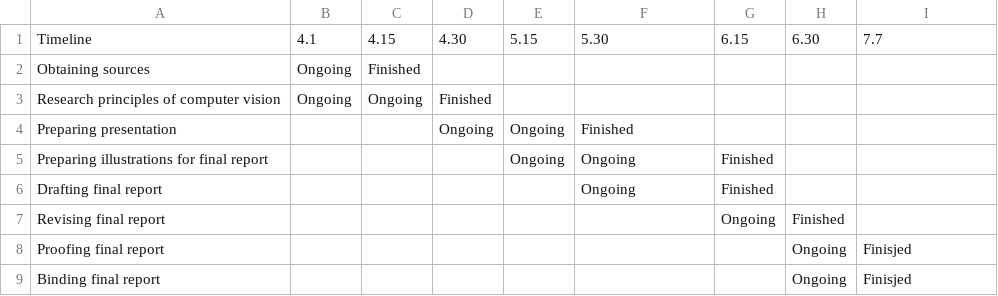
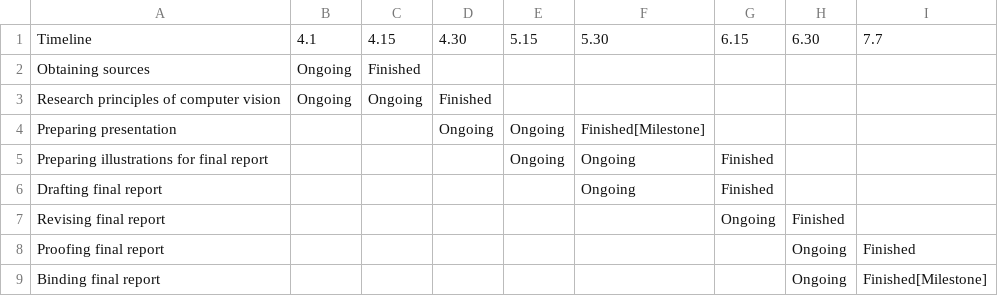
Before and after one commit to upupming/paste, a CSV file: timeline.csv, drawn as a sheet.

Commit message:
Add files via upload

```diff
--- a/timeline.csv
+++ b/timeline.csv
@@ -3,3 +3,3 @@ Obtaining sources,Ongoing,Finished,,,,,,
 Research principles of computer vision,Ongoing,Ongoing,Finished,,,,,
-Preparing presentation,,,Ongoing,Ongoing,Finished,,,
+Preparing presentation,,,Ongoing,Ongoing,Finished[Milestone],,,
 Preparing illustrations for final report,,,,Ongoing,Ongoing,Finished,,
@@ -7,3 +7,3 @@ Drafting final report,,,,,Ongoing,Finished,,
 Revising final report,,,,,,Ongoing,Finished,
-Proofing final report,,,,,,,Ongoing,Finisjed
-Binding final report,,,,,,,Ongoing,Finisjed
+Proofing final report,,,,,,,Ongoing,Finished
+Binding final report,,,,,,,Ongoing,Finished[Milestone]
```
